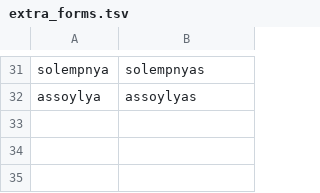
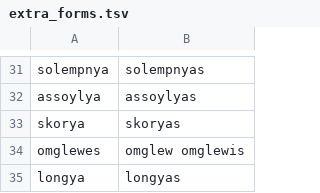
Before and after one commit to zavanton123/tayra-languages, a TSV file: tools/courses/kw/extra_forms.tsv, drawn as a sheet; only a part is shown, gaps mark what is left out; the diff names each change by its address in the sheet, - before the commit and + after, or states it on an @@ line.

Commit message:
Add Cornish forms the writers reported

```diff
--- a/tools/courses/kw/extra_forms.tsv
+++ b/tools/courses/kw/extra_forms.tsv
+row 33: skorya | skoryas
+row 34: omglewes | omglew omglewis
+row 35: longya | longyas
```
